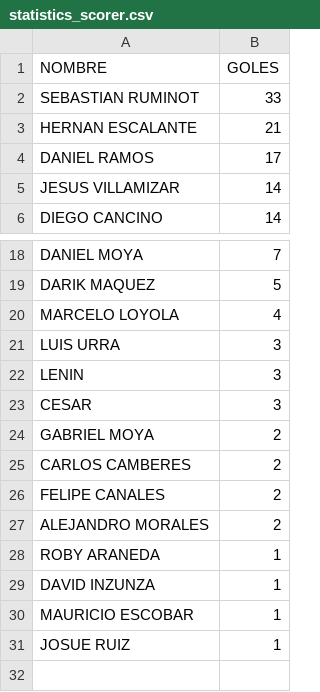
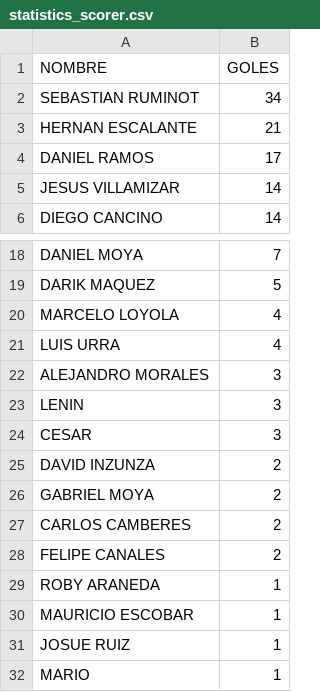
Before and after one commit to hescalag-web/barbarosfc, a CSV file: docs/statistics_scorer.csv, drawn as a sheet; only a part is shown, gaps mark what is left out.

```diff
--- a/docs/statistics_scorer.csv
+++ b/docs/statistics_scorer.csv
@@ -1,3 +1,3 @@
 NOMBRE,GOLES
-SEBASTIAN RUMINOT,33
+SEBASTIAN RUMINOT,34
 HERNAN ESCALANTE,21
@@ -20,5 +20,7 @@ DARIK MAQUEZ,5
 MARCELO LOYOLA,4
-LUIS URRA,3
+LUIS URRA,4
+ALEJANDRO MORALES,3
 LENIN,3
 CESAR,3
+DAVID INZUNZA,2
 GABRIEL MOYA,2
@@ -26,6 +28,5 @@ CARLOS CAMBERES,2
 FELIPE CANALES,2
-ALEJANDRO MORALES,2
 ROBY ARANEDA,1
-DAVID INZUNZA,1
 MAURICIO ESCOBAR,1
 JOSUE RUIZ,1
+MARIO,1
```
Also changed, not shown: docs/anteriores/2026/fixture_EntreTiempo_+40Clausura2026.csv, docs/statistics.csv, 1 other file.
